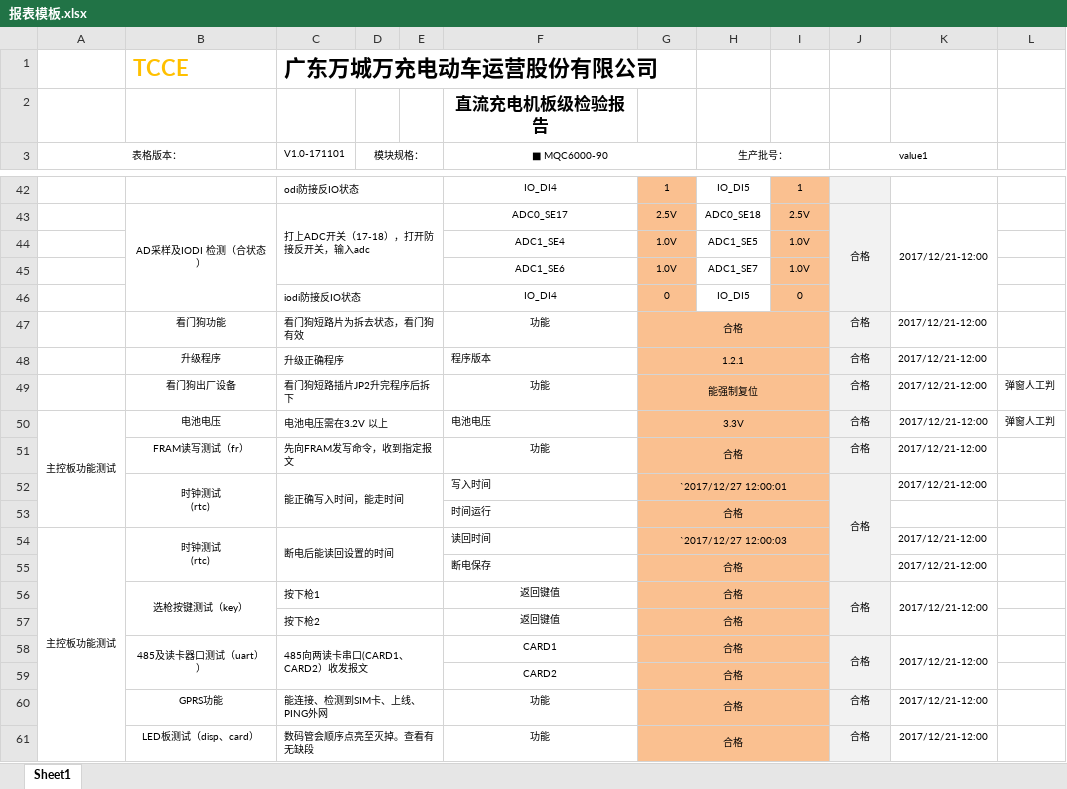
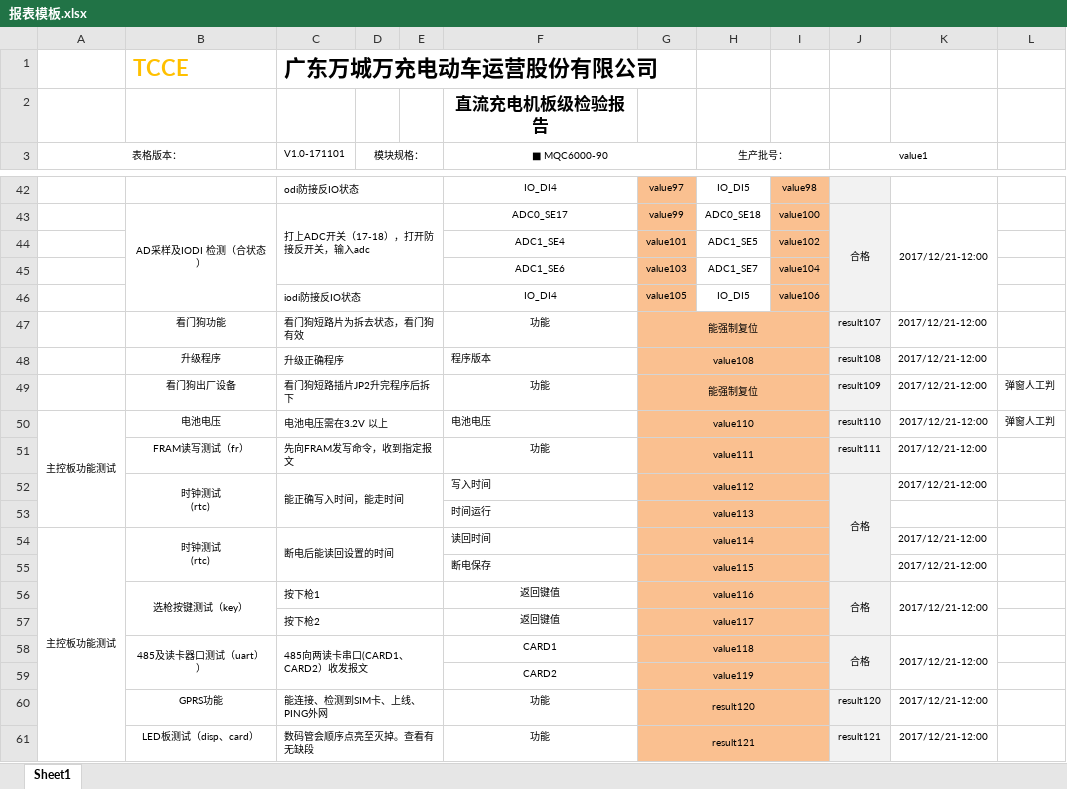
Before and after one commit to newdoublefish/mcmctestsys, an Excel workbook: config/project/直流充电桩板级检验/报表模板.xlsx, sheet Sheet1, drawn as a sheet; only a part is shown, gaps mark what is left out; values as stored, in another font and other column widths than the file's, no borders; the diff covers the shown part only; the diff names each change by its address in the sheet, - before the commit and + after, or states it on an @@ line.

```diff
--- a/config/project/直流充电桩板级检验/报表模板.xlsx (sheet Sheet1)
+++ b/config/project/直流充电桩板级检验/报表模板.xlsx (sheet Sheet1)
-G42: 1
+G42: value97
-I42: 1
+I42: value98
-G43: 2.5V
+G43: value99
-I43: 2.5V
+I43: value100
-G44: 1.0V
+G44: value101
-I44: 1.0V
+I44: value102
-G45: 1.0V
+G45: value103
-I45: 1.0V
+I45: value104
-G46: 0
+G46: value105
-I46: 0
+I46: value106
-G47: 合格
+G47: 能强制复位
-J47 (value1): 合格
+J47 (value1): result107
-G48: 1.2.1
+G48: value108
-J48 (value1): 合格
+J48 (value1): result108
-J49 (value1): 合格
+J49 (value1): result109
-G50: 3.3V
+G50: value110
-J50 (value1): 合格
+J50 (value1): result110
-G51: 合格
+G51: value111
-J51 (value1): 合格
+J51 (value1): result111
-G52: `2017/12/27 12:00:01
+G52: value112
-G53: 合格
+G53: value113
-G54: `2017/12/27 12:00:03
+G54: value114
-G55: 合格
+G55: value115
-G56: 合格
+G56: value116
-G57: 合格
+G57: value117
-G58: 合格
+G58: value118
-G59: 合格
+G59: value119
-G60: 合格
+G60: result120
-J60 (value1): 合格
+J60 (value1): result120
-G61: 合格
+G61: result121
-J61 (value1): 合格
+J61 (value1): result121
```
Also changed, not shown: 7 added rows, 7 removed rows and 35 edited cells elsewhere in this sheet, config/project/直流充电桩板级检验/demo配置表.xlsx, 1 other file.
